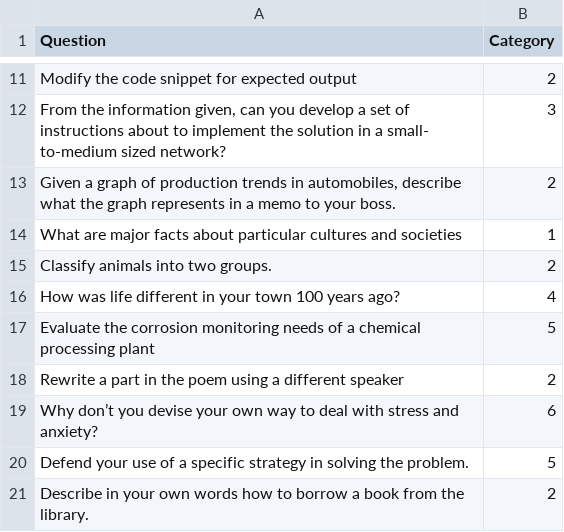
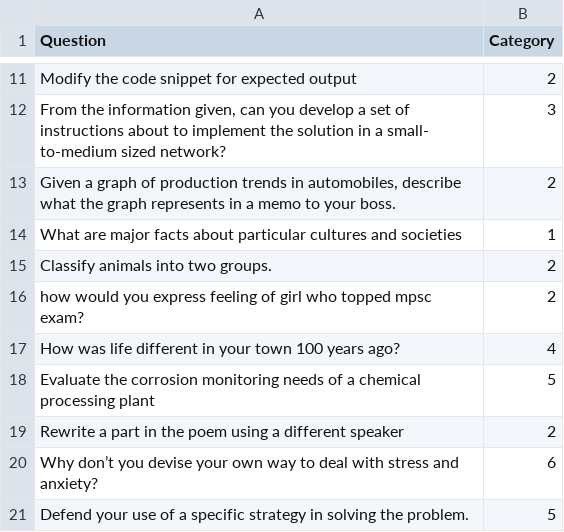
Before and after one commit to pranay1526/Bloom-Taxonomy-Categorizer, a CSV file: BloomQs.csv, drawn as a sheet; only a part is shown, gaps mark what is left out; the shorter side is filled out with more unchanged rows.

Commit message:
Update BloomQs.csv

```diff
--- a/BloomQs.csv
+++ b/BloomQs.csv
@@ -15,2 +15,3 @@ What are major facts about particular cultures and societies,1
 Classify animals into two groups.,2
+how would you express feeling of girl who topped mpsc exam?,2
 How was life different in your town 100 years ago?,4
```
